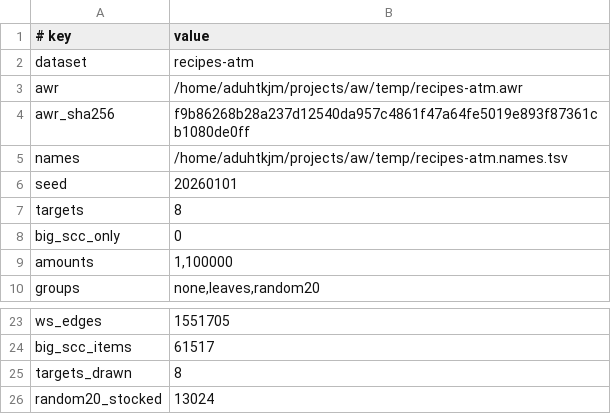
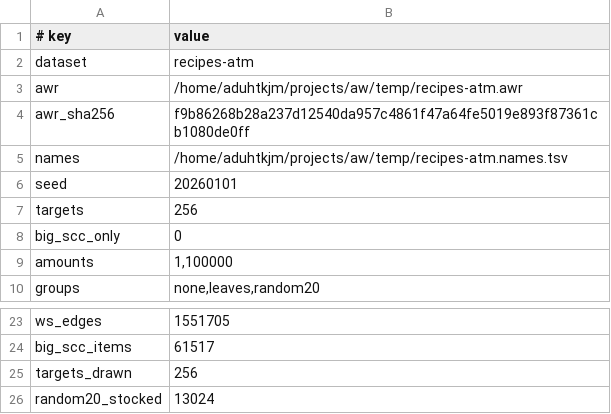
Before and after one commit to AdUhTkJm/AW, a TSV file: bench/plans/recipes-atm.meta.tsv, drawn as a sheet; only a part is shown, gaps mark what is left out.

Commit message:
Fix ungrounded recipe pruning

```diff
--- a/bench/plans/recipes-atm.meta.tsv
+++ b/bench/plans/recipes-atm.meta.tsv
@@ -6,3 +6,3 @@ names	/home/aduhtkjm/projects/aw/temp/recipes-atm.names.tsv
 seed	20260101
-targets	8
+targets	256
 big_scc_only	0
@@ -24,3 +24,3 @@ ws_edges	1551705
 big_scc_items	61517
-targets_drawn	8
+targets_drawn	256
 random20_stocked	13024
```
Also changed, not shown: bench/plans/recipes-nast.meta.tsv, bench/plans/recipes-small.meta.tsv, 6 other files.
